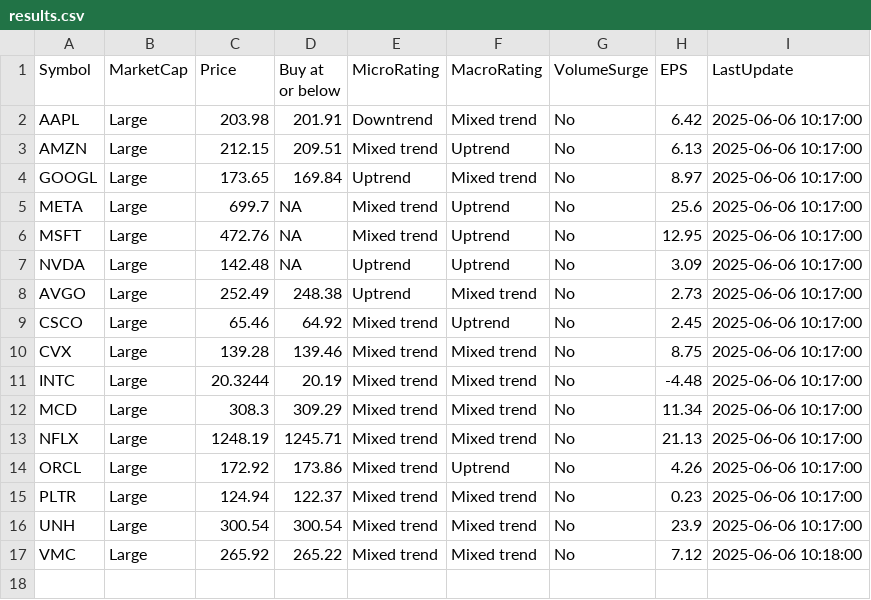
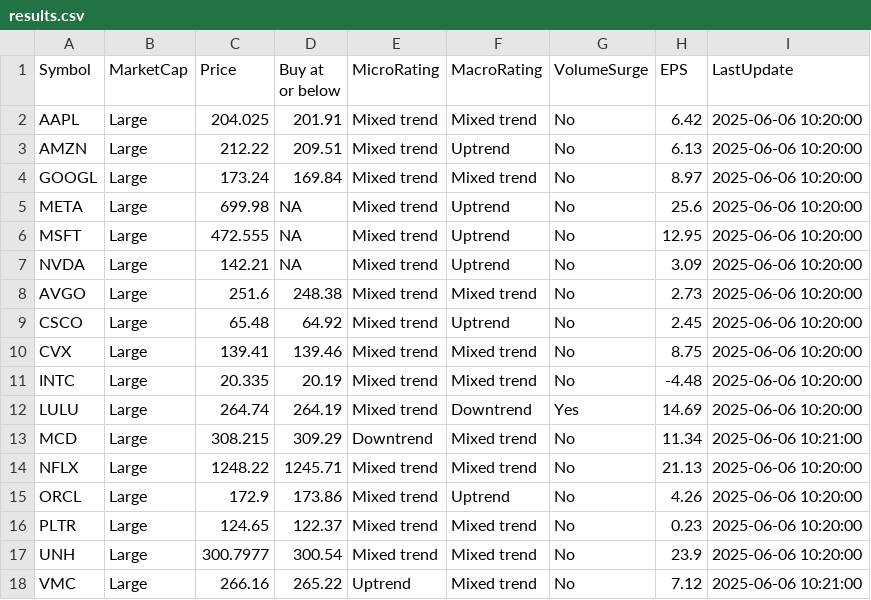
Before and after one commit to kuppal3gt/MSF, a CSV file: results.csv, drawn as a sheet.

Commit message:
Auto-update results at Fri Jun  6 10:24:00 EDT 2025

```diff
--- a/results.csv
+++ b/results.csv
@@ -1,17 +1,18 @@
 "Symbol","MarketCap","Price","Buy at or below","MicroRating","MacroRating","VolumeSurge","EPS","LastUpdate"
-"AAPL","Large",203.98,201.91,"Downtrend","Mixed trend","No",6.42,"2025-06-06 10:17:00"
-"AMZN","Large",212.15,209.51,"Mixed trend","Uptrend","No",6.13,"2025-06-06 10:17:00"
-"GOOGL","Large",173.65,169.84,"Uptrend","Mixed trend","No",8.97,"2025-06-06 10:17:00"
-"META","Large",699.7,NA,"Mixed trend","Uptrend","No",25.6,"2025-06-06 10:17:00"
-"MSFT","Large",472.76,NA,"Mixed trend","Uptrend","No",12.95,"2025-06-06 10:17:00"
-"NVDA","Large",142.48,NA,"Uptrend","Uptrend","No",3.09,"2025-06-06 10:17:00"
-"AVGO","Large",252.49,248.38,"Uptrend","Mixed trend","No",2.73,"2025-06-06 10:17:00"
-"CSCO","Large",65.46,64.92,"Mixed trend","Uptrend","No",2.45,"2025-06-06 10:17:00"
-"CVX","Large",139.28,139.46,"Mixed trend","Mixed trend","No",8.75,"2025-06-06 10:17:00"
-"INTC","Large",20.3244,20.19,"Mixed trend","Mixed trend","No",-4.48,"2025-06-06 10:17:00"
-"MCD","Large",308.3,309.29,"Mixed trend","Mixed trend","No",11.34,"2025-06-06 10:17:00"
-"NFLX","Large",1248.19,1245.71,"Mixed trend","Mixed trend","No",21.13,"2025-06-06 10:17:00"
-"ORCL","Large",172.92,173.86,"Mixed trend","Uptrend","No",4.26,"2025-06-06 10:17:00"
-"PLTR","Large",124.94,122.37,"Mixed trend","Mixed trend","No",0.23,"2025-06-06 10:17:00"
-"UNH","Large",300.54,300.54,"Mixed trend","Mixed trend","No",23.9,"2025-06-06 10:17:00"
-"VMC","Large",265.92,265.22,"Mixed trend","Mixed trend","No",7.12,"2025-06-06 10:18:00"
+"AAPL","Large",204.025,201.91,"Mixed trend","Mixed trend","No",6.42,"2025-06-06 10:20:00"
+"AMZN","Large",212.22,209.51,"Mixed trend","Uptrend","No",6.13,"2025-06-06 10:20:00"
+"GOOGL","Large",173.24,169.84,"Mixed trend","Mixed trend","No",8.97,"2025-06-06 10:20:00"
+"META","Large",699.98,NA,"Mixed trend","Uptrend","No",25.6,"2025-06-06 10:20:00"
+"MSFT","Large",472.555,NA,"Mixed trend","Uptrend","No",12.95,"2025-06-06 10:20:00"
+"NVDA","Large",142.21,NA,"Mixed trend","Uptrend","No",3.09,"2025-06-06 10:20:00"
+"AVGO","Large",251.6,248.38,"Mixed trend","Mixed trend","No",2.73,"2025-06-06 10:20:00"
+"CSCO","Large",65.48,64.92,"Mixed trend","Uptrend","No",2.45,"2025-06-06 10:20:00"
+"CVX","Large",139.41,139.46,"Mixed trend","Mixed trend","No",8.75,"2025-06-06 10:20:00"
+"INTC","Large",20.335,20.19,"Mixed trend","Mixed trend","No",-4.48,"2025-06-06 10:20:00"
+"LULU","Large",264.74,264.19,"Mixed trend","Downtrend","Yes",14.69,"2025-06-06 10:20:00"
+"MCD","Large",308.215,309.29,"Downtrend","Mixed trend","No",11.34,"2025-06-06 10:21:00"
+"NFLX","Large",1248.22,1245.71,"Mixed trend","Mixed trend","No",21.13,"2025-06-06 10:20:00"
+"ORCL","Large",172.9,173.86,"Mixed trend","Uptrend","No",4.26,"2025-06-06 10:20:00"
+"PLTR","Large",124.65,122.37,"Mixed trend","Mixed trend","No",0.23,"2025-06-06 10:20:00"
+"UNH","Large",300.7977,300.54,"Mixed trend","Mixed trend","No",23.9,"2025-06-06 10:20:00"
+"VMC","Large",266.16,265.22,"Uptrend","Mixed trend","No",7.12,"2025-06-06 10:21:00"
```
Also changed, not shown: results_basic.csv, results_essential.csv, 1 other file.
